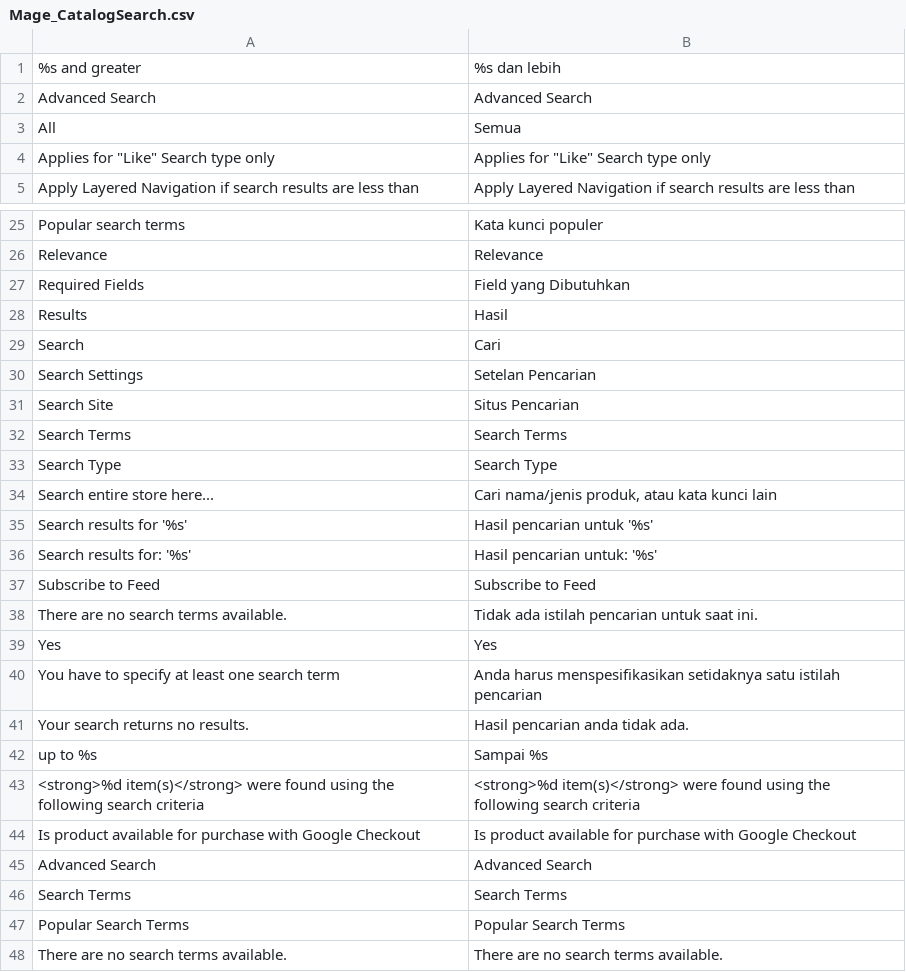
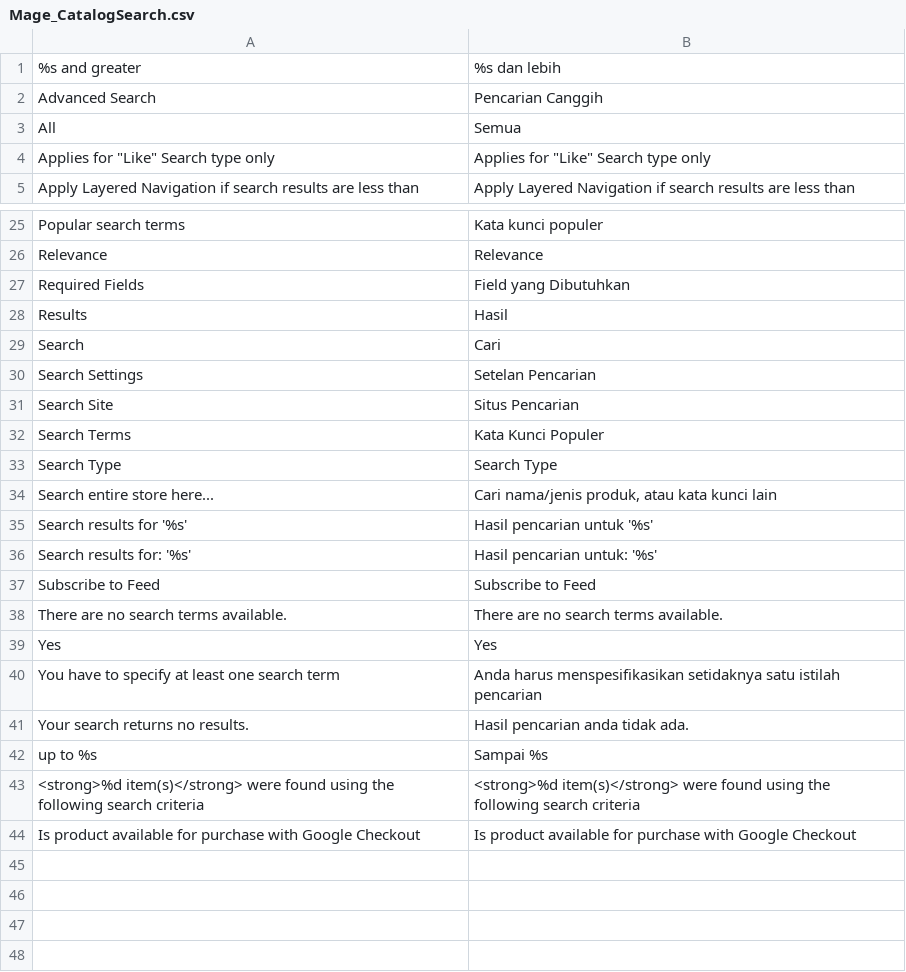
Before and after one commit to bippo/magento-id, a CSV file: app/locale/id_ID/Mage_CatalogSearch.csv, drawn as a sheet; only a part is shown, gaps mark what is left out.

```diff
--- a/app/locale/id_ID/Mage_CatalogSearch.csv
+++ b/app/locale/id_ID/Mage_CatalogSearch.csv
@@ -1,3 +1,3 @@
 "%s and greater","%s dan lebih"
-"Advanced Search","Advanced Search"
+"Advanced Search","Pencarian Canggih"
 "All","Semua"
@@ -31,3 +31,3 @@
 "Search Site","Situs Pencarian"
-"Search Terms","Search Terms"
+"Search Terms","Kata Kunci Populer"
 "Search Type","Search Type"
@@ -37,3 +37,3 @@
 "Subscribe to Feed","Subscribe to Feed"
-"There are no search terms available.","Tidak ada istilah pencarian untuk saat ini."
+"There are no search terms available.","There are no search terms available."
 "Yes","Yes"
@@ -44,5 +44 @@
 "Is product available for purchase with Google Checkout","Is product available for purchase with Google Checkout"
-"Advanced Search","Advanced Search"
-"Search Terms","Search Terms"
-"Popular Search Terms","Popular Search Terms"
-"There are no search terms available.","There are no search terms available."
```
Also changed, not shown: app/locale/id_ID/Mage_Catalog.csv, app/locale/id_ID/Mage_Checkout.csv, 11 other files.
